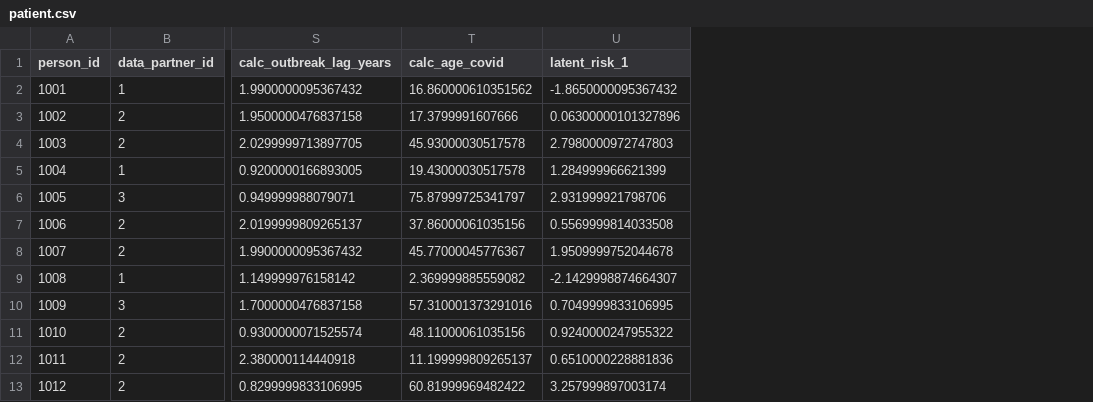
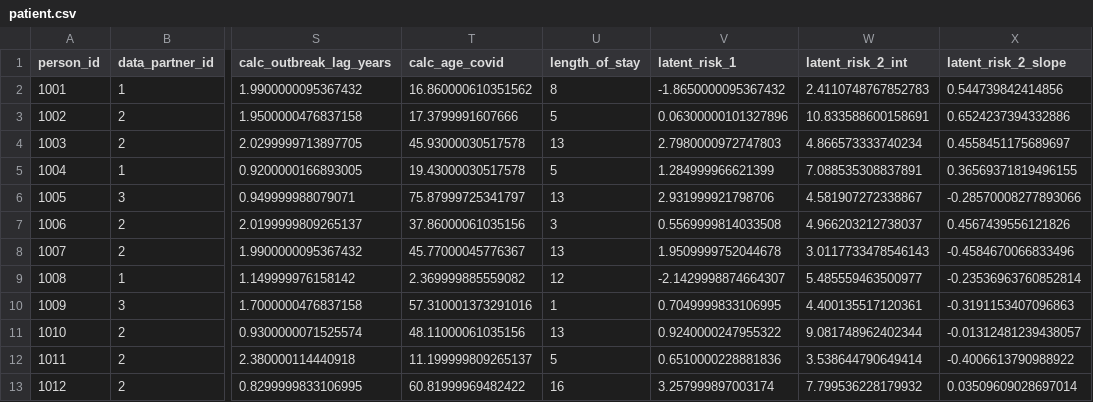
Before and after one commit to National-Clinical-Cohort-Collaborative/short-course-2024-january, a CSV file: workflow/data-public/derived/analysis/patient.csv, drawn as a sheet; only a part is shown, gaps mark what is left out; the diff names each change by its address in the sheet, - before the commit and + after, or states it on an @@ line.

Commit message:
`length_of_stay`

```diff
--- a/workflow/data-public/derived/analysis/patient.csv
+++ b/workflow/data-public/derived/analysis/patient.csv
+column U (length_of_stay), rows 2-13: 8 | 5 | 13 | 5 | 13 | 3 | 13 | 12 | 1 | 13 | 5 | 16
+column W (latent_risk_2_int), rows 2-13: 2.4110748767852783 | 10.833588600158691 | 4.866573333740234 | 7.088535308837891 | 4.581907272338867 | 4.966203212738037 | 3.0117733478546143 | 5.485559463500977 | 4.400135517120361 | 9.081748962402344 | 3.538644790649414 | 7.799536228179932
+column X (latent_risk_2_slope), rows 2-13: 0.544739842414856 | 0.6524237394332886 | 0.4558451175689697 | 0.36569371819496155 | -0.28570008277893066 | 0.4567439556121826 | -0.4584670066833496 | -0.23536963760852814 | -0.3191153407096863 | -0.01312481239438057 | -0.4006613790988922 | 0.03509609028697014
```
Also changed, not shown: workflow/data-public/derived/csv/patient.csv, workflow/data-public/derived/csv/patient_latent.csv, 20 other files.
